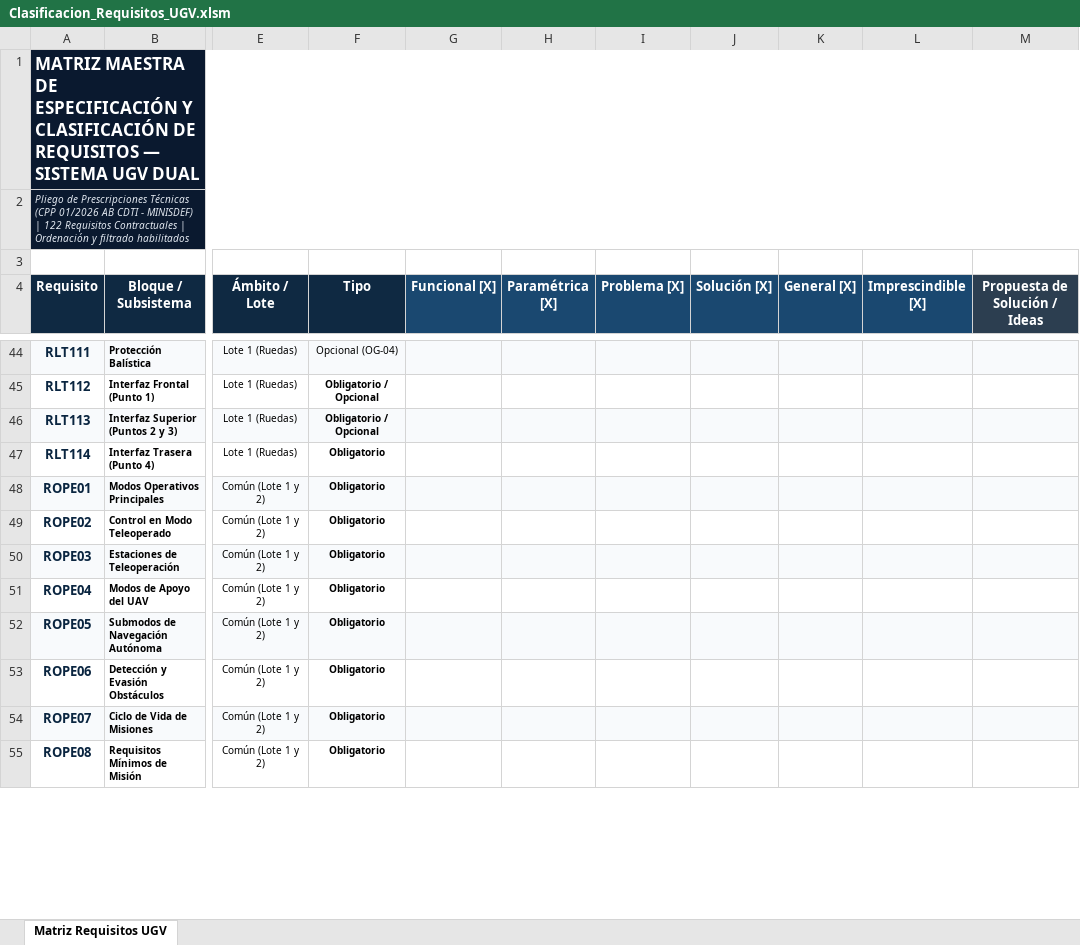
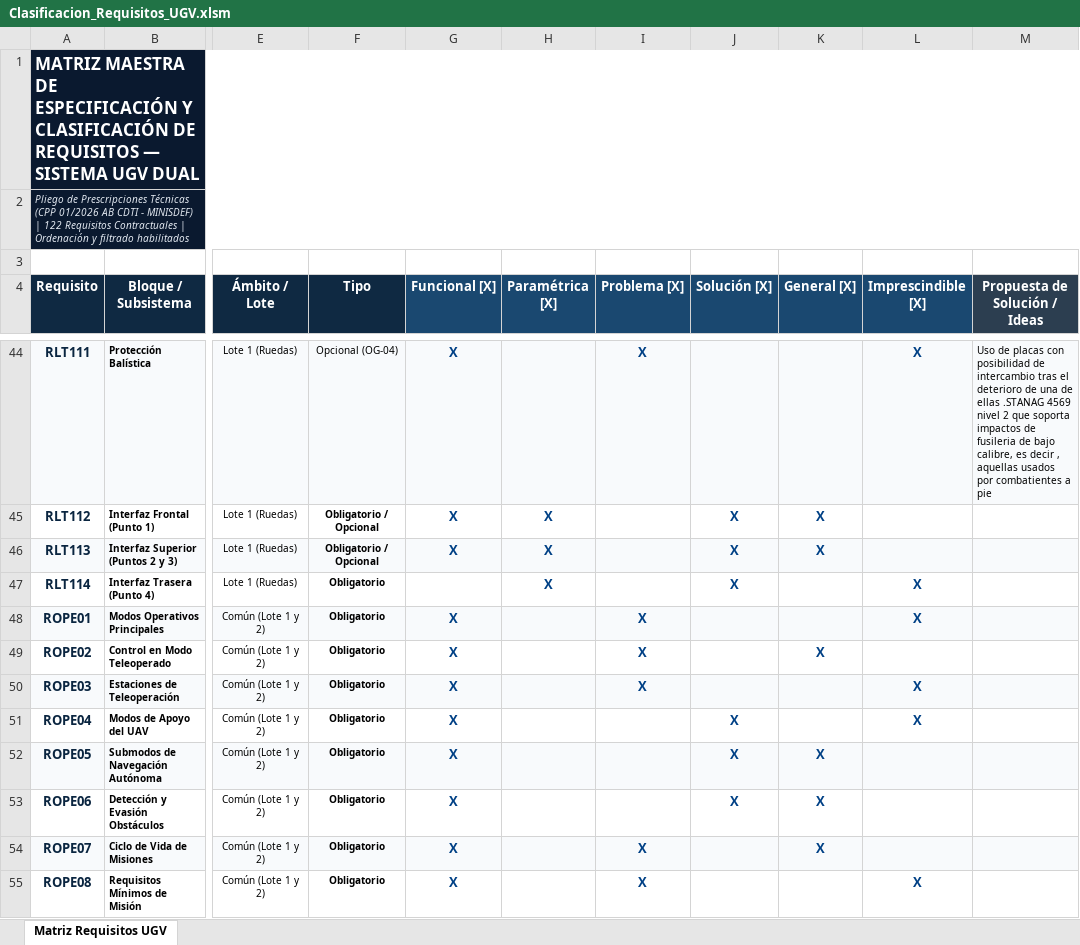
Before and after one commit to juanuniovi/curso-robotica-2026, an Excel workbook: docs/Clasificacion_Requisitos_UGV.xlsm, sheet Matriz Requisitos UGV, drawn as a sheet; only a part is shown, gaps mark what is left out; values as stored, in another font and other column widths than the file's, no borders; the diff covers the shown part only; the diff names each change by its address in the sheet, - before the commit and + after, or states it on an @@ line.

```diff
--- a/docs/Clasificacion_Requisitos_UGV.xlsm (sheet Matriz Requisitos UGV)
+++ b/docs/Clasificacion_Requisitos_UGV.xlsm (sheet Matriz Requisitos UGV)
-G44:G46 (Funcional [X]): (empty)
+G44:G46 (Funcional [X]): X
-I44 (Problema [X]): (empty)
+I44 (Problema [X]): X
-L44 (Imprescindible [X]): (empty)
+L44 (Imprescindible [X]): X
-M44 (Propuesta de Solución / Ideas): (empty)
+M44 (Propuesta de Solución / Ideas): Uso de placas con posibilidad de intercambio tras el deterioro de una de ellas .STANAG 4569 nivel 2 que soporta impactos de fusileria de bajo calibre, es decir , aquellas usados por combatientes a pie
-H45:H47 (Paramétrica [X]): (empty)
+H45:H47 (Paramétrica [X]): X
-J45:J47 (Solución [X]): (empty)
+J45:J47 (Solución [X]): X
-K45:K46 (General [X]): (empty)
+K45:K46 (General [X]): X
-L47:L48 (Imprescindible [X]): (empty)
+L47:L48 (Imprescindible [X]): X
-G48:G55 (Funcional [X]): (empty)
+G48:G55 (Funcional [X]): X
-I48:I50 (Problema [X]): (empty)
+I48:I50 (Problema [X]): X
-K49 (General [X]): (empty)
+K49 (General [X]): X
-L50:L51 (Imprescindible [X]): (empty)
+L50:L51 (Imprescindible [X]): X
-J51:J53 (Solución [X]): (empty)
+J51:J53 (Solución [X]): X
-K52:K54 (General [X]): (empty)
+K52:K54 (General [X]): X
-I54:I55 (Problema [X]): (empty)
+I54:I55 (Problema [X]): X
-L55 (Imprescindible [X]): (empty)
+L55 (Imprescindible [X]): X
```
Also changed, not shown: 236 edited cells and cell formats elsewhere in this sheet.
